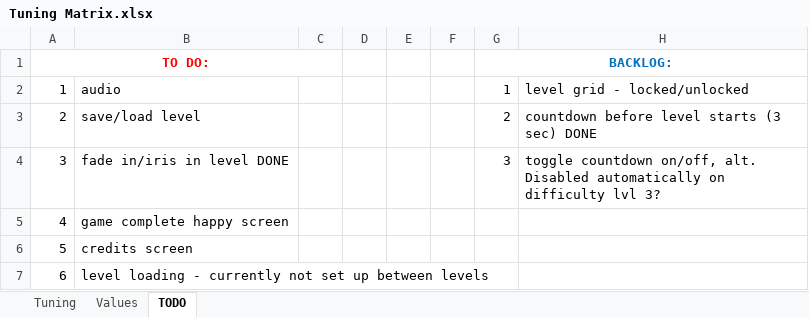
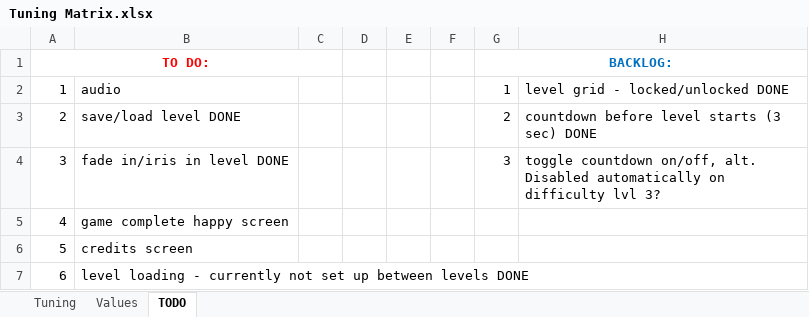
Before and after one commit to Dorole/Unity-Project_Garden-Defense, an Excel workbook: Tuning Matrix.xlsx, sheet TODO, drawn as a sheet; values as stored, in another font and other column widths than the file's, no borders; the diff names each change by its address in the sheet, - before the commit and + after, or states it on an @@ line.

```diff
--- a/Tuning Matrix.xlsx (sheet TODO)
+++ b/Tuning Matrix.xlsx (sheet TODO)
-H2: level grid - locked/unlocked
+H2: level grid - locked/unlocked DONE
-B3: save/load level
+B3: save/load level DONE
-B7: …between levels
+B7: …between levels DONE
```
Also changed, not shown: 11 other files.
